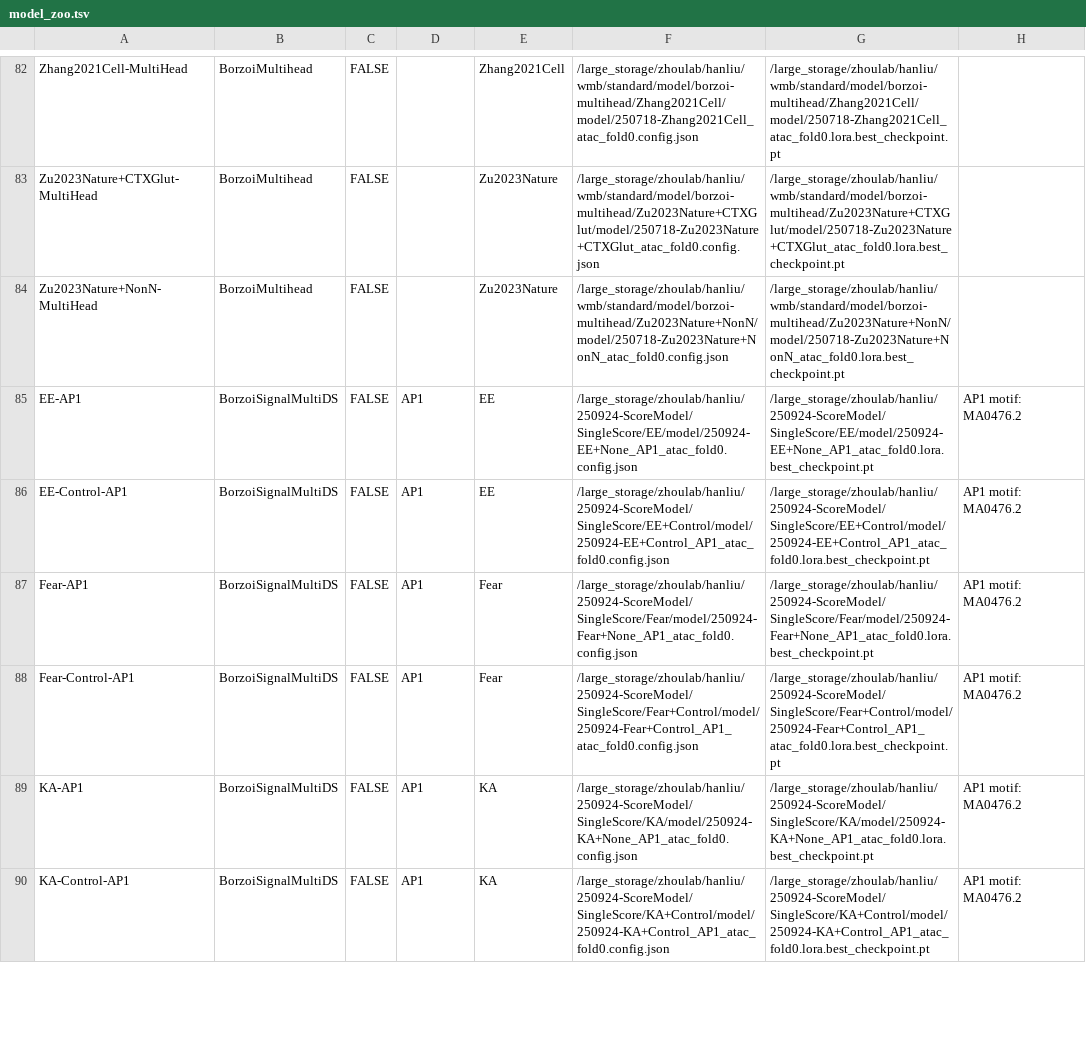
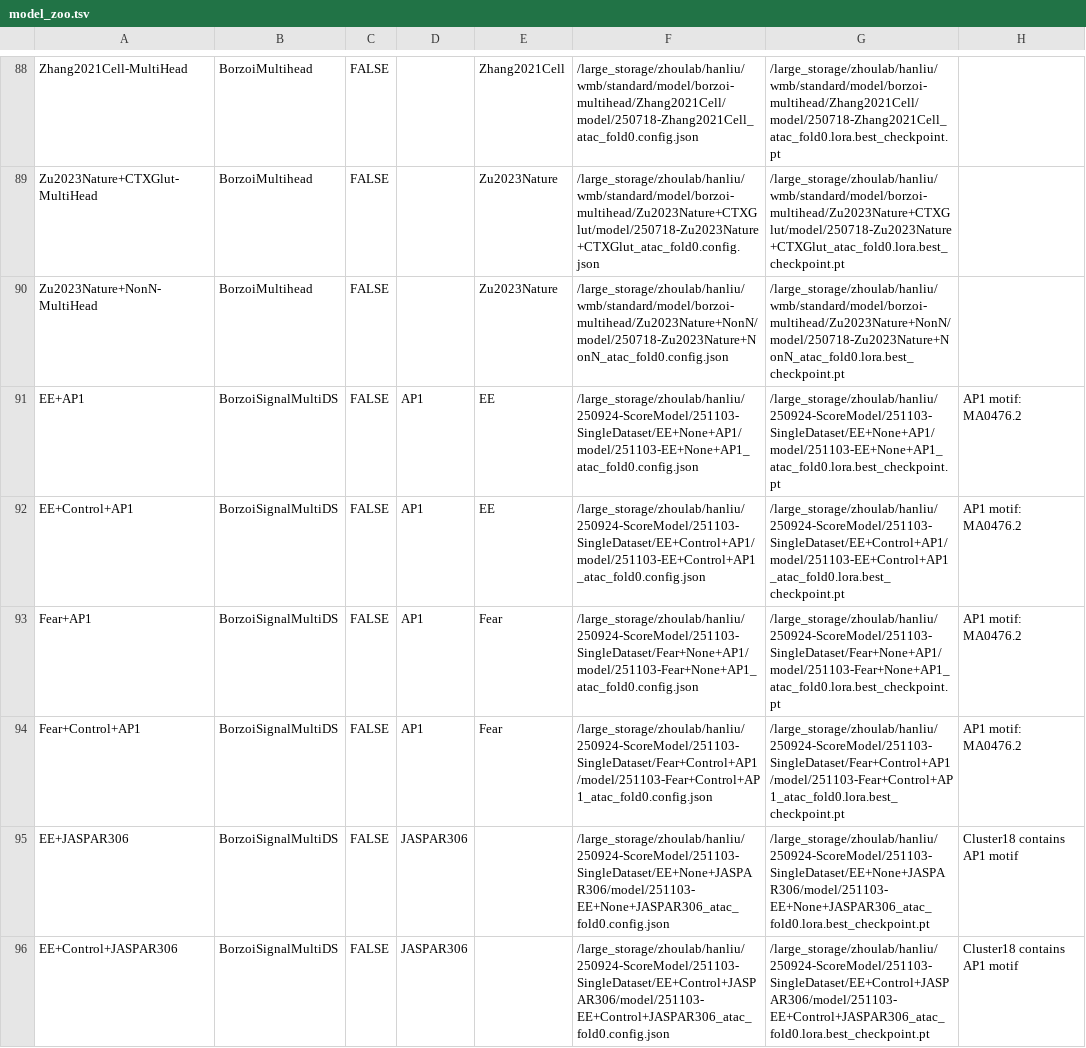
Before and after one commit to liuhlab/bolerodata, a TSV file: src/bolerodata/data/model_zoo.tsv, drawn as a sheet; only a part is shown, gaps mark what is left out; the diff covers the shown part only.

Commit message:
update model zoo

```diff
--- a/src/bolerodata/data/model_zoo.tsv
+++ b/src/bolerodata/data/model_zoo.tsv
@@ -84,7 +90,7 @@ Zu2023Nature+CTXGlut-MultiHead	BorzoiMultihead	FALSE		Zu2023Nature	/large_storag
 Zu2023Nature+NonN-MultiHead	BorzoiMultihead	FALSE		Zu2023Nature	/large_storage/zhoulab/hanliu/wmb/standard/model/borzoi-multihead/Zu2023Nature+NonN/model/250718-Zu2023Nature+NonN_atac_fold0.config.json	/large_storage/zhoulab/hanliu/wmb/standard/model/borzoi-multihead/Zu2023Nature+NonN/model/250718-Zu2023Nature+NonN_atac_fold0.lora.best_checkpoint.pt
-EE-AP1	BorzoiSignalMultiDS	FALSE	AP1	EE	/large_storage/zhoulab/hanliu/250924-ScoreModel/SingleScore/EE/model/250924-EE+None_AP1_atac_fold0.config.json	/large_storage/zhoulab/hanliu/250924-ScoreModel/SingleScore/EE/model/250924-EE+None_AP1_atac_fold0.lora.best_checkpoint.pt	AP1 motif: MA0476.2
-EE-Control-AP1	BorzoiSignalMultiDS	FALSE	AP1	EE	/large_storage/zhoulab/hanliu/250924-ScoreModel/SingleScore/EE+Control/model/250924-EE+Control_AP1_atac_fold0.config.json	/large_storage/zhoulab/hanliu/250924-ScoreModel/SingleScore/EE+Control/model/250924-EE+Control_AP1_atac_fold0.lora.best_checkpoint.pt	AP1 motif: MA0476.2
-Fear-AP1	BorzoiSignalMultiDS	FALSE	AP1	Fear	/large_storage/zhoulab/hanliu/250924-ScoreModel/SingleScore/Fear/model/250924-Fear+None_AP1_atac_fold0.config.json	/large_storage/zhoulab/hanliu/250924-ScoreModel/SingleScore/Fear/model/250924-Fear+None_AP1_atac_fold0.lora.best_checkpoint.pt	AP1 motif: MA0476.2
-Fear-Control-AP1	BorzoiSignalMultiDS	FALSE	AP1	Fear	/large_storage/zhoulab/hanliu/250924-ScoreModel/SingleScore/Fear+Control/model/250924-Fear+Control_AP1_atac_fold0.config.json	/large_storage/zhoulab/hanliu/250924-ScoreModel/SingleScore/Fear+Control/model/250924-Fear+Control_AP1_atac_fold0.lora.best_checkpoint.pt	AP1 motif: MA0476.2
-KA-AP1	BorzoiSignalMultiDS	FALSE	AP1	KA	/large_storage/zhoulab/hanliu/250924-ScoreModel/SingleScore/KA/model/250924-KA+None_AP1_atac_fold0.config.json	/large_storage/zhoulab/hanliu/250924-ScoreModel/SingleScore/KA/model/250924-KA+None_AP1_atac_fold0.lora.best_checkpoint.pt	AP1 motif: MA0476.2
-KA-Control-AP1	BorzoiSignalMultiDS	FALSE	AP1	KA	/large_storage/zhoulab/hanliu/250924-ScoreModel/SingleScore/KA+Control/model/250924-KA+Control_AP1_atac_fold0.config.json	/large_storage/zhoulab/hanliu/250924-ScoreModel/SingleScore/KA+Control/model/250924-KA+Control_AP1_atac_fold0.lora.best_checkpoint.pt	AP1 motif: MA0476.2
+EE+AP1	BorzoiSignalMultiDS	FALSE	AP1	EE	/large_storage/zhoulab/hanliu/250924-ScoreModel/251103-SingleDataset/EE+None+AP1/model/251103-EE+None+AP1_atac_fold0.config.json	/large_storage/zhoulab/hanliu/250924-ScoreModel/251103-SingleDataset/EE+None+AP1/model/251103-EE+None+AP1_atac_fold0.lora.best_checkpoint.pt	AP1 motif: MA0476.2
+EE+Control+AP1	BorzoiSignalMultiDS	FALSE	AP1	EE	/large_storage/zhoulab/hanliu/250924-ScoreModel/251103-SingleDataset/EE+Control+AP1/model/251103-EE+Control+AP1_atac_fold0.config.json	/large_storage/zhoulab/hanliu/250924-ScoreModel/251103-SingleDataset/EE+Control+AP1/model/251103-EE+Control+AP1_atac_fold0.lora.best_checkpoint.pt	AP1 motif: MA0476.2
+Fear+AP1	BorzoiSignalMultiDS	FALSE	AP1	Fear	/large_storage/zhoulab/hanliu/250924-ScoreModel/251103-SingleDataset/Fear+None+AP1/model/251103-Fear+None+AP1_atac_fold0.config.json	/large_storage/zhoulab/hanliu/250924-ScoreModel/251103-SingleDataset/Fear+None+AP1/model/251103-Fear+None+AP1_atac_fold0.lora.best_checkpoint.pt	AP1 motif: MA0476.2
+Fear+Control+AP1	BorzoiSignalMultiDS	FALSE	AP1	Fear	/large_storage/zhoulab/hanliu/250924-ScoreModel/251103-SingleDataset/Fear+Control+AP1/model/251103-Fear+Control+AP1_atac_fold0.config.json	/large_storage/zhoulab/hanliu/250924-ScoreModel/251103-SingleDataset/Fear+Control+AP1/model/251103-Fear+Control+AP1_atac_fold0.lora.best_checkpoint.pt	AP1 motif: MA0476.2
+EE+JASPAR306	BorzoiSignalMultiDS	FALSE	JASPAR306		/large_storage/zhoulab/hanliu/250924-ScoreModel/251103-SingleDataset/EE+None+JASPAR306/model/251103-EE+None+JASPAR306_atac_fold0.config.json	/large_storage/zhoulab/hanliu/250924-ScoreModel/251103-SingleDataset/EE+None+JASPAR306/model/251103-EE+None+JASPAR306_atac_fold0.lora.best_checkpoint.pt	Cluster18 contains AP1 motif
+EE+Control+JASPAR306	BorzoiSignalMultiDS	FALSE	JASPAR306		/large_storage/zhoulab/hanliu/250924-ScoreModel/251103-SingleDataset/EE+Control+JASPAR306/model/251103-EE+Control+JASPAR306_atac_fold0.config.json	/large_storage/zhoulab/hanliu/250924-ScoreModel/251103-SingleDataset/EE+Control+JASPAR306/model/251103-EE+Control+JASPAR306_atac_fold0.lora.best_checkpoint.pt	Cluster18 contains AP1 motif
```
Also changed, not shown: 8 added rows, 6 removed rows and 34 edited cells elsewhere in this file.
